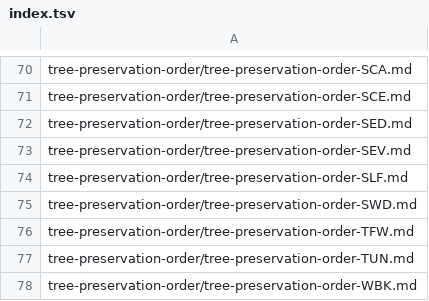
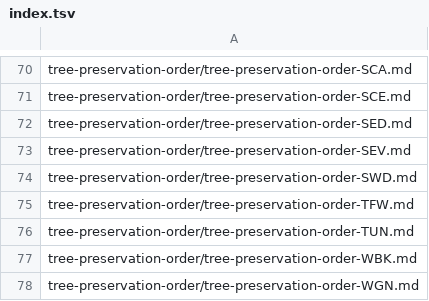
Before and after one commit to digital-land-attic/digital-land-collector, a TSV file: data/publication/index.tsv, drawn as a sheet; only a part is shown, gaps mark what is left out; the shorter side is filled out with more unchanged rows; the diff names each change by its address in the sheet, - before the commit and + after, or states it on an @@ line.

Commit message:
Remove broken SLF tpo publication index for as download fails
In case yajl2_cffi is being used, then input needs to be
from sys.stdin.buffer.

Keep all original properties in geojson but bundle up into
source properties.

```diff
--- a/data/publication/index.tsv
+++ b/data/publication/index.tsv
-row 74: tree-preservation-order/tree-preservation-order-SLF.md
```
Also changed, not shown: 1 other file.
